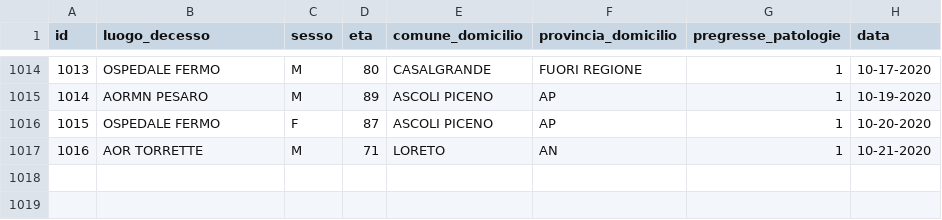
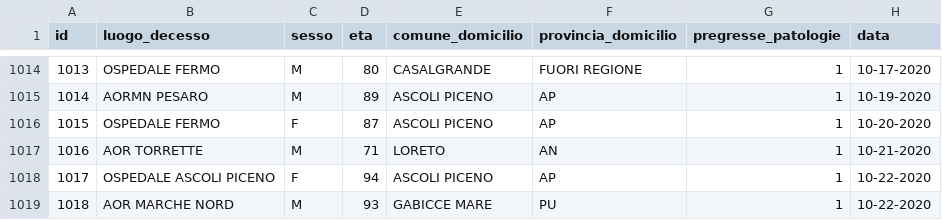
Before and after one commit to Biuni/coronavirus-marche, a CSV file: data/CSV/dettagli_decessi.csv, drawn as a sheet; only a part is shown, gaps mark what is left out; the diff names each change by its address in the sheet, - before the commit and + after, or states it on an @@ line.

```diff
--- a/data/CSV/dettagli_decessi.csv
+++ b/data/CSV/dettagli_decessi.csv
+row 1018: 1017 | OSPEDALE ASCOLI PICENO | F | 94 | ASCOLI PICENO | AP | 1 | 10-22-2020
+row 1019: 1018 | AOR MARCHE NORD | M | 93 | GABICCE MARE | PU | 1 | 10-22-2020
```
Also changed, not shown: covid-19-marche.csv, 4 other files.
